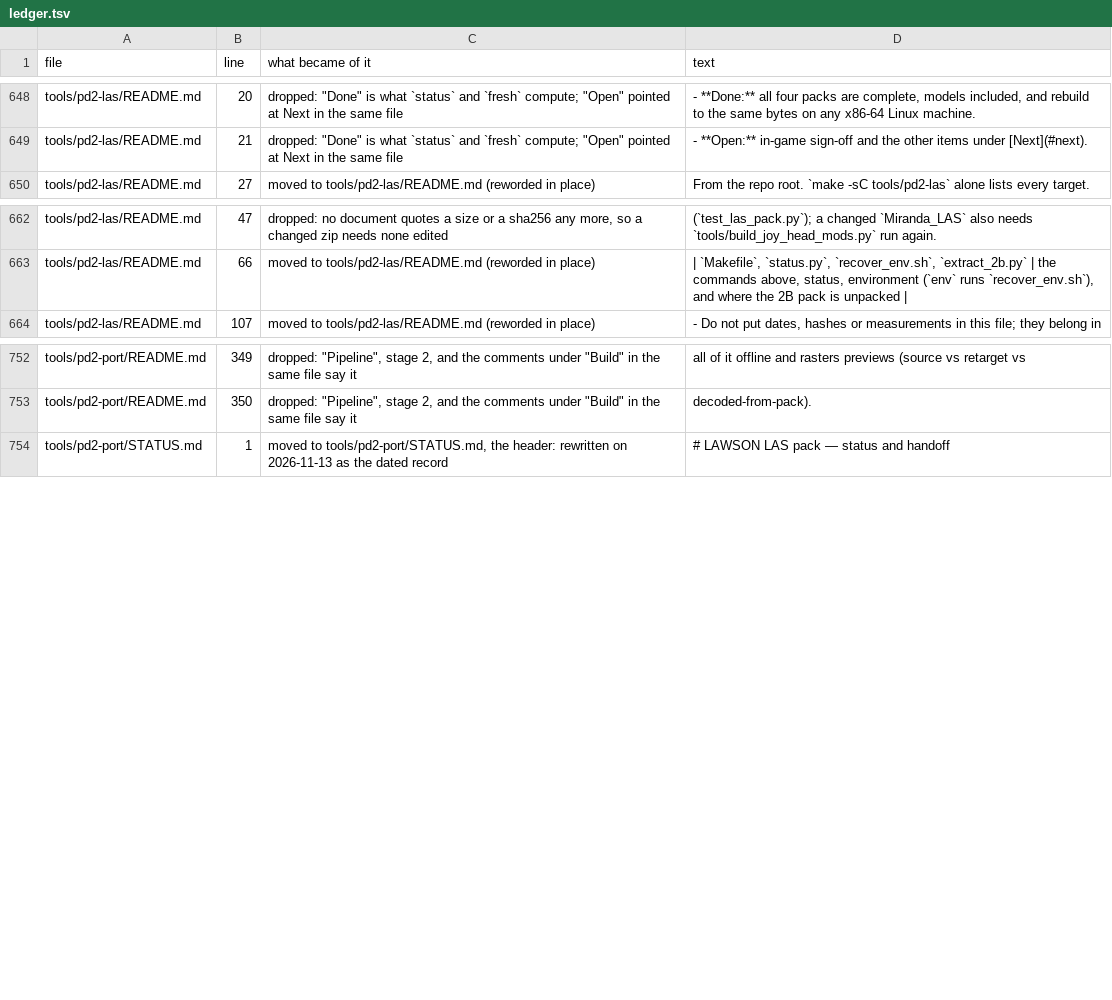
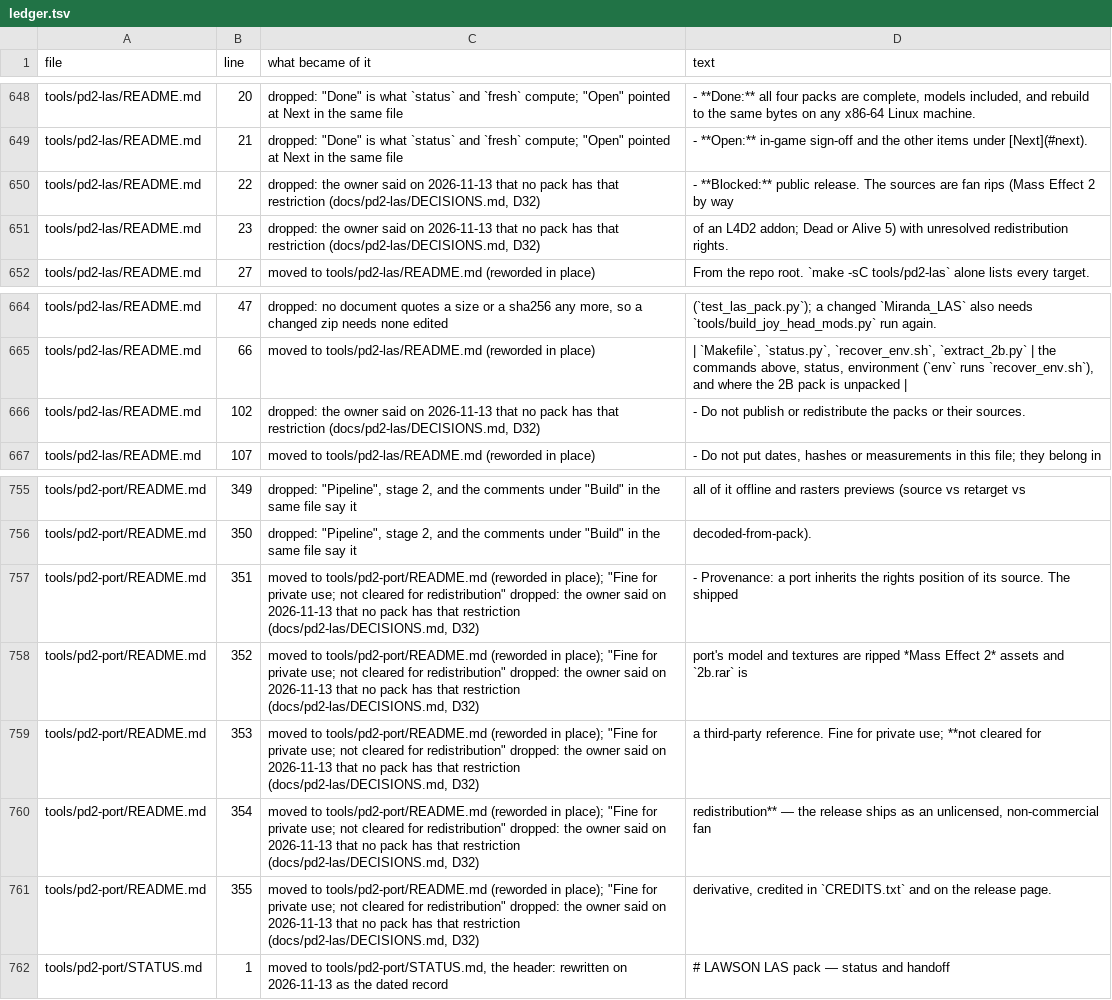
Before and after one commit to Man1nWhite/universal-modder, a TSV file: docs/audits/2026-11-13-agent-entry/ledger.tsv, drawn as a sheet; only a part is shown, gaps mark what is left out; the diff names each change by its address in the sheet, - before the commit and + after, or states it on an @@ line.

Commit message:
docs: no pack carries a redistribution restriction (D32); D4 superseded
The owner, on reading "The sources are fan rips, so nothing here is
cleared for redistribution" in README.md: "no mod has that restriction".

That sentence was mine, written on 2026-11-13 from D4 ("No public
release"), which was itself reconstructed on 2026-11-11 from the
route-change audit, where redistribution clearance stood as "open". It
was never the owner's word, and the practice never followed it: the
repository is public and the release workflow published lawson_las the
day after D4.

Gone:
- README.md: the sentence.
- tools/pd2-las/README.md: "Blocked: public release ..." under Status
  and "Do not publish or redistribute the packs or their sources".
- tools/pd2-port/README.md: "Fine for private use; not cleared for
  redistribution" in the provenance line, which keeps the sources and
  points at CREDITS.txt.
- docs/pd2-las/in-game-checklist.md: the "Release gate" item, which was
  no in-game check; the two items after it are 16 and 17 now, and the
  knowledge note that cites them says so.
- docs/pd2-las/CHEST-VARIANT.md: "the ME2 asset-rights note applies".
- knowledge/games/payday-2/las-armor-skin-outfit.md: the gate in its
  status block and in its open questions, each with the date.

docs/pd2-las/DECISIONS.md: D4 is marked superseded, its text left
alone; D32 records the decision, where the inference came from and what
was not changed: CREDITS.txt inside lawson_las.zip ("no redistribution
permission is claimed") is tracked bytes, and the rules under "What you
ship" in AGENTS.md and the skills are upstream's, about game files an
agent extracts.

Ledger: 990 lines (667 dropped, 323 moved); the three rules name D32.

Co-authored-by: arena-agent <297053741+arena-agent@users.noreply.github.com>

```diff
--- a/docs/audits/2026-11-13-agent-entry/ledger.tsv
+++ b/docs/audits/2026-11-13-agent-entry/ledger.tsv
+row 650: tools/pd2-las/README.md | 22 | dropped: the owner said on 2026-11-13 that no pack has that restriction (docs/pd2-las/DECISIONS.md, D32) | - **Blocked:** public release. The sources are fan rips (Mass Effect 2 by way
+row 651: tools/pd2-las/README.md | 23 | dropped: the owner said on 2026-11-13 that no pack has that restriction (docs/pd2-las/DECISIONS.md, D32) | of an L4D2 addon; Dead or Alive 5) with unresolved redistribution rights.
+row 666: tools/pd2-las/README.md | 102 | dropped: the owner said on 2026-11-13 that no pack has that restriction (docs/pd2-las/DECISIONS.md, D32) | - Do not publish or redistribute the packs or their sources.
+row 757: tools/pd2-port/README.md | 351 | moved to tools/pd2-port/README.md (reworded in place); "Fine for private use; not cleared for redistribution" dropped: the owner said on 2026-11-13 that no pack has that restriction (docs/pd2-las/DECISIONS.md, D32) | - Provenance: a port inherits the rights position of its source. The shipped
+row 758: tools/pd2-port/README.md | 352 | moved to tools/pd2-port/README.md (reworded in place); "Fine for private use; not cleared for redistribution" dropped: the owner said on 2026-11-13 that no pack has that restriction (docs/pd2-las/DECISIONS.md, D32) | port's model and textures are ripped *Mass Effect 2* assets and `2b.rar` is
+row 759: tools/pd2-port/README.md | 353 | moved to tools/pd2-port/README.md (reworded in place); "Fine for private use; not cleared for redistribution" dropped: the owner said on 2026-11-13 that no pack has that restriction (docs/pd2-las/DECISIONS.md, D32) | a third-party reference. Fine for private use; **not cleared for
+row 760: tools/pd2-port/README.md | 354 | moved to tools/pd2-port/README.md (reworded in place); "Fine for private use; not cleared for redistribution" dropped: the owner said on 2026-11-13 that no pack has that restriction (docs/pd2-las/DECISIONS.md, D32) | redistribution** — the release ships as an unlicensed, non-commercial fan
+row 761: tools/pd2-port/README.md | 355 | moved to tools/pd2-port/README.md (reworded in place); "Fine for private use; not cleared for redistribution" dropped: the owner said on 2026-11-13 that no pack has that restriction (docs/pd2-las/DECISIONS.md, D32) | derivative, credited in `CREDITS.txt` and on the release page.
```
Also changed, not shown: 8 other files.
